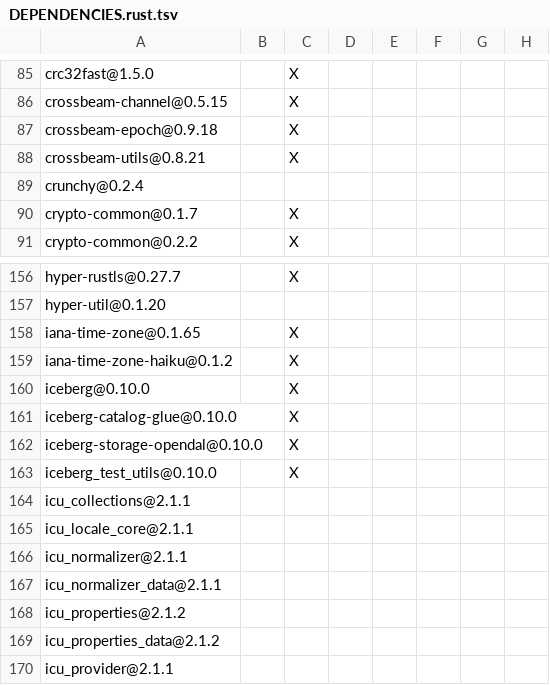
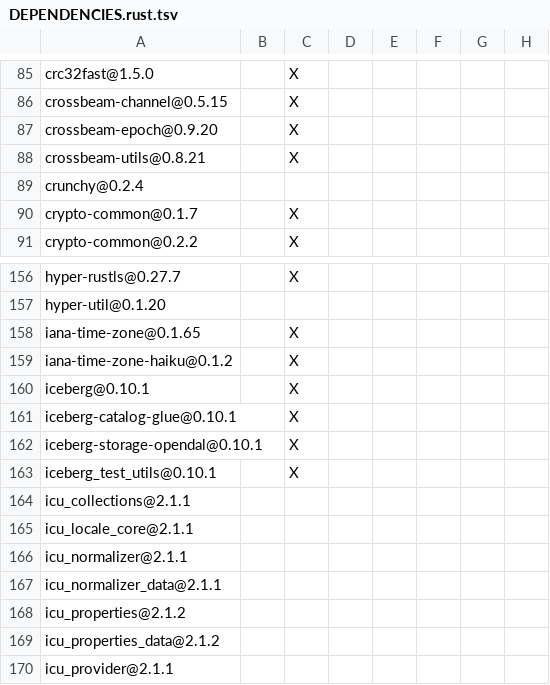
Before and after one commit to apache/iceberg-rust, a TSV file: crates/catalog/glue/DEPENDENCIES.rust.tsv, drawn as a sheet; only a part is shown, gaps mark what is left out; the diff names each change by its address in the sheet, - before the commit and + after, or states it on an @@ line.

```diff
--- a/crates/catalog/glue/DEPENDENCIES.rust.tsv
+++ b/crates/catalog/glue/DEPENDENCIES.rust.tsv
-A87: crossbeam-epoch@0.9.18
+A87: crossbeam-epoch@0.9.20
-A160: iceberg@0.10.0
+A160: iceberg@0.10.1
-A161: iceberg-catalog-glue@0.10.0
+A161: iceberg-catalog-glue@0.10.1
-A162: iceberg-storage-opendal@0.10.0
+A162: iceberg-storage-opendal@0.10.1
-A163: iceberg_test_utils@0.10.0
+A163: iceberg_test_utils@0.10.1
```
Also changed, not shown: bindings/python/DEPENDENCIES.rust.tsv, crates/catalog/hms/DEPENDENCIES.rust.tsv, 15 other files.
